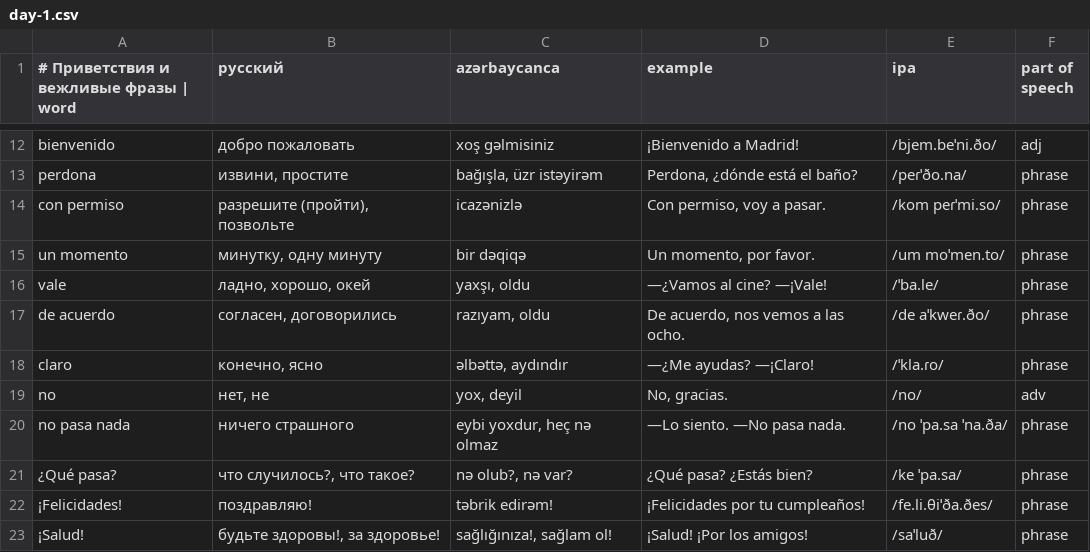
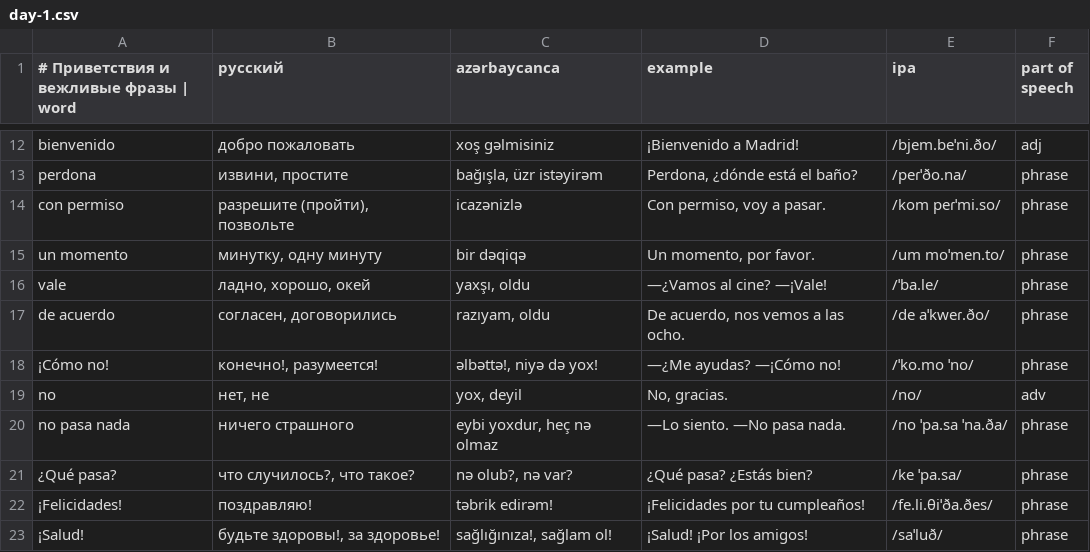
Before and after one commit to Fareonx/Anki_English, a CSV file: content/es/u01/day-1.csv, drawn as a sheet; only a part is shown, gaps mark what is left out.

```diff
--- a/content/es/u01/day-1.csv
+++ b/content/es/u01/day-1.csv
@@ -17,3 +17,3 @@ vale;ладно, хорошо, окей;yaxşı, oldu;—¿Vamos al cine? —¡V
 de acuerdo;согласен, договорились;razıyam, oldu;De acuerdo, nos vemos a las ocho.;/de aˈkweɾ.ðo/;phrase
-claro;конечно, ясно;əlbəttə, aydındır;—¿Me ayudas? —¡Claro!;/ˈkla.ɾo/;phrase
+¡Cómo no!;конечно!, разумеется!;əlbəttə!, niyə də yox!;—¿Me ayudas? —¡Cómo no!;/ˈko.mo ˈno/;phrase
 no;нет, не;yox, deyil;No, gracias.;/no/;adv
```
Also changed, not shown: content/es/u04/day-1.csv, content/es/u04/day-3.csv, 5 other files.
